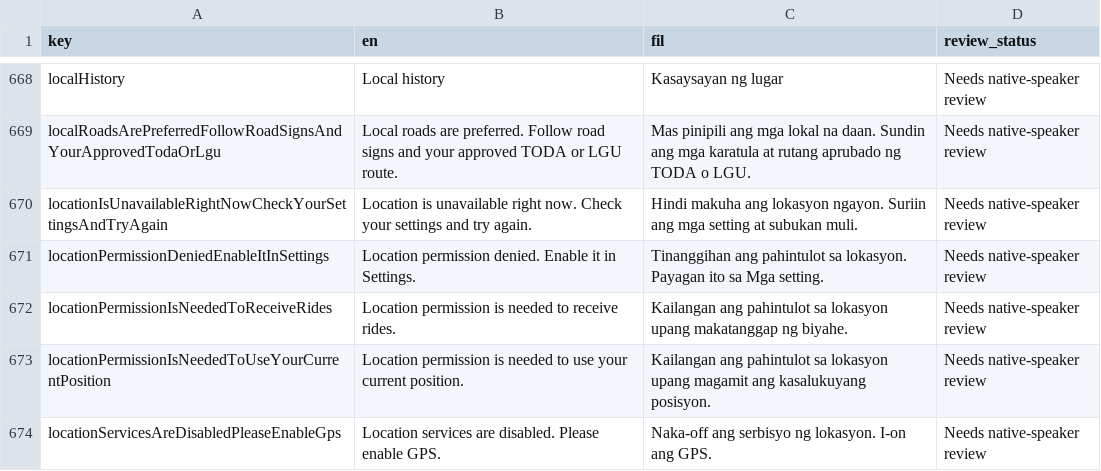
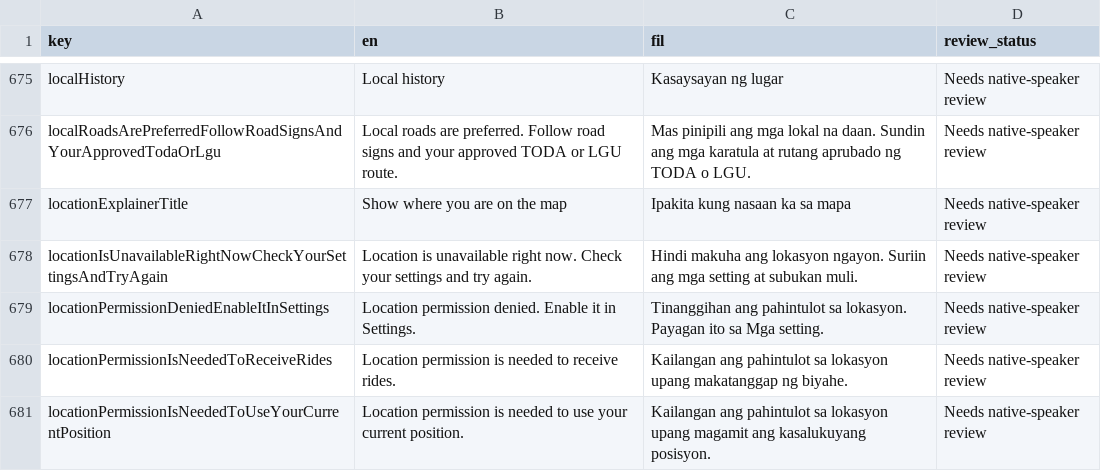
Before and after one commit to TraxexCo/tricgabay_app, a CSV file: docs/localization-review.csv, drawn as a sheet; only a part is shown, gaps mark what is left out; the shorter side is filled out with more unchanged rows; the diff covers the shown part only; the diff names each change by its address in the sheet, - before the commit and + after, or states it on an @@ line.

```diff
--- a/docs/localization-review.csv
+++ b/docs/localization-review.csv
+row 677: locationExplainerTitle | Show where you are on the map | Ipakita kung nasaan ka sa mapa | Needs native-speaker review
```
Also changed, not shown: 14 added rows and 31 edited cells elsewhere in this file, 31 other files.
